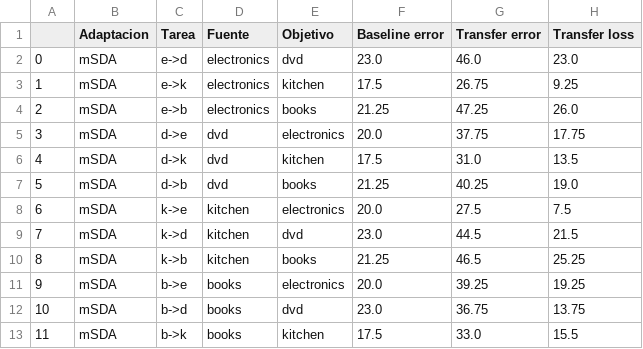
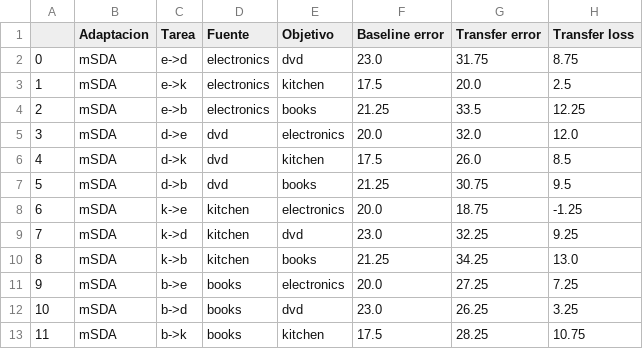
Before and after one commit to franciscoprimero/Memoria, a CSV file: scores/msda/amazon.csv, drawn as a sheet.

```diff
--- a/scores/msda/amazon.csv
+++ b/scores/msda/amazon.csv
@@ -1,13 +1,13 @@
 ,Adaptacion,Tarea,Fuente,Objetivo,Baseline error,Transfer error,Transfer loss
-0,mSDA,e->d,electronics,dvd,23.0,46.0,23.0
-1,mSDA,e->k,electronics,kitchen,17.5,26.75,9.25
-2,mSDA,e->b,electronics,books,21.25,47.25,26.0
-3,mSDA,d->e,dvd,electronics,20.0,37.75,17.75
-4,mSDA,d->k,dvd,kitchen,17.5,31.0,13.5
-5,mSDA,d->b,dvd,books,21.25,40.25,19.0
-6,mSDA,k->e,kitchen,electronics,20.0,27.5,7.5
-7,mSDA,k->d,kitchen,dvd,23.0,44.5,21.5
-8,mSDA,k->b,kitchen,books,21.25,46.5,25.25
-9,mSDA,b->e,books,electronics,20.0,39.25,19.25
-10,mSDA,b->d,books,dvd,23.0,36.75,13.75
-11,mSDA,b->k,books,kitchen,17.5,33.0,15.5
+0,mSDA,e->d,electronics,dvd,23.0,31.75,8.75
+1,mSDA,e->k,electronics,kitchen,17.5,20.0,2.5
+2,mSDA,e->b,electronics,books,21.25,33.5,12.25
+3,mSDA,d->e,dvd,electronics,20.0,32.0,12.0
+4,mSDA,d->k,dvd,kitchen,17.5,26.0,8.5
+5,mSDA,d->b,dvd,books,21.25,30.75,9.5
+6,mSDA,k->e,kitchen,electronics,20.0,18.75,-1.25
+7,mSDA,k->d,kitchen,dvd,23.0,32.25,9.25
+8,mSDA,k->b,kitchen,books,21.25,34.25,13.0
+9,mSDA,b->e,books,electronics,20.0,27.25,7.25
+10,mSDA,b->d,books,dvd,23.0,26.25,3.25
+11,mSDA,b->k,books,kitchen,17.5,28.25,10.75
```
Also changed, not shown: scores/gfk/amazon.csv, scores/msda/twitter.csv, 9 other files.
